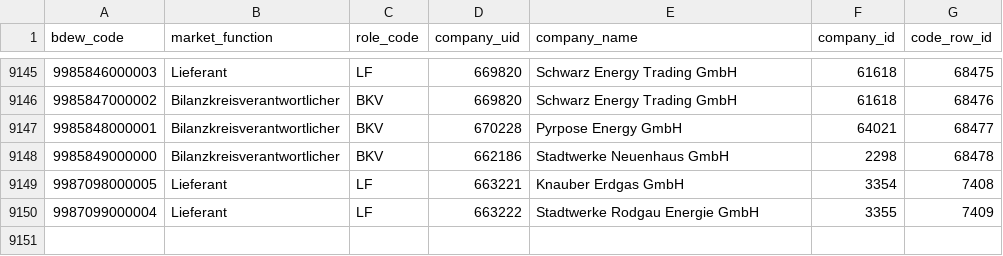
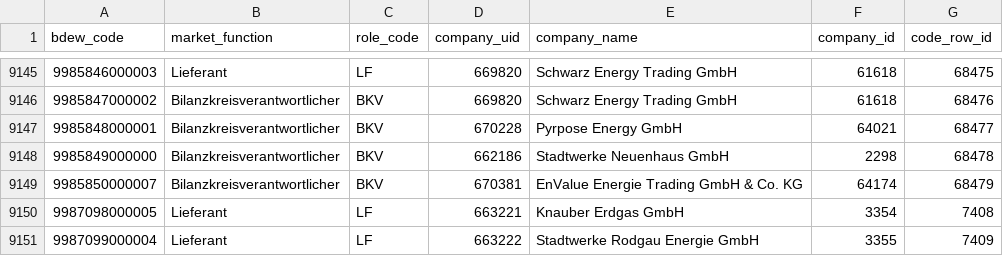
Before and after one commit to adriansprk/mpid-radar, a CSV file: data/latest.csv, drawn as a sheet; only a part is shown, gaps mark what is left out.

```diff
--- a/data/latest.csv
+++ b/data/latest.csv
@@ -9148,2 +9148,3 @@ bdew_code,market_function,role_code,company_uid,company_name,company_id,code_row
 9985849000000,Bilanzkreisverantwortlicher,BKV,662186,Stadtwerke Neuenhaus GmbH,2298,68478
+9985850000007,Bilanzkreisverantwortlicher,BKV,670381,EnValue Energie Trading GmbH & Co. KG,64174,68479
 9987098000005,Lieferant,LF,663221,Knauber Erdgas GmbH,3354,7408
```
Also changed, not shown: 4 other files.
